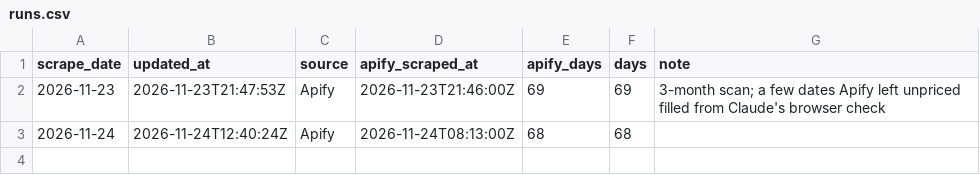
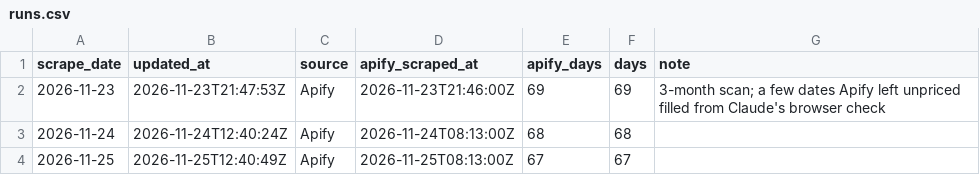
Before and after one commit to ferlopesmyai/airbnbprice, a CSV file: data/runs.csv, drawn as a sheet.

```diff
--- a/data/runs.csv
+++ b/data/runs.csv
@@ -3 +3,2 @@ scrape_date,updated_at,source,apify_scraped_at,apify_days,days,note
 2026-11-24,2026-11-24T12:40:24Z,Apify,2026-11-24T08:13:00Z,68,68,
+2026-11-25,2026-11-25T12:40:49Z,Apify,2026-11-25T08:13:00Z,67,67,
```
Also changed, not shown: 2 other files.
